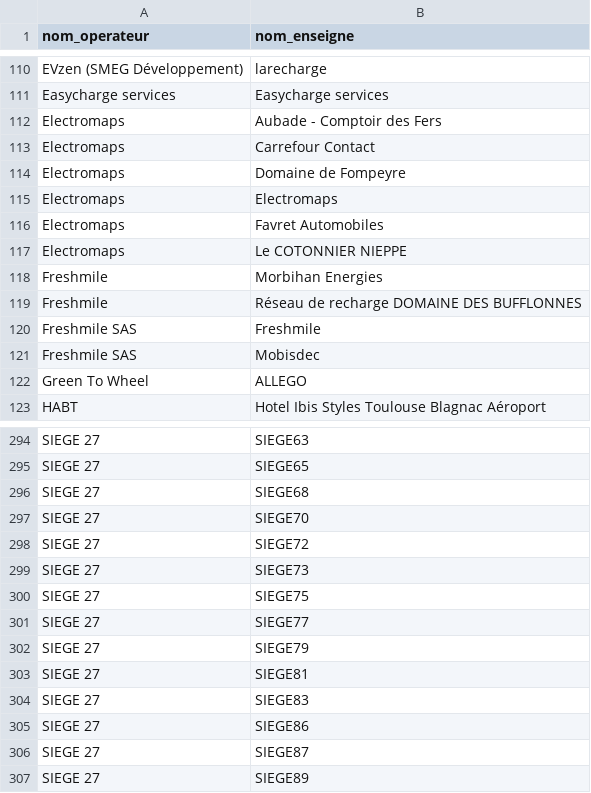
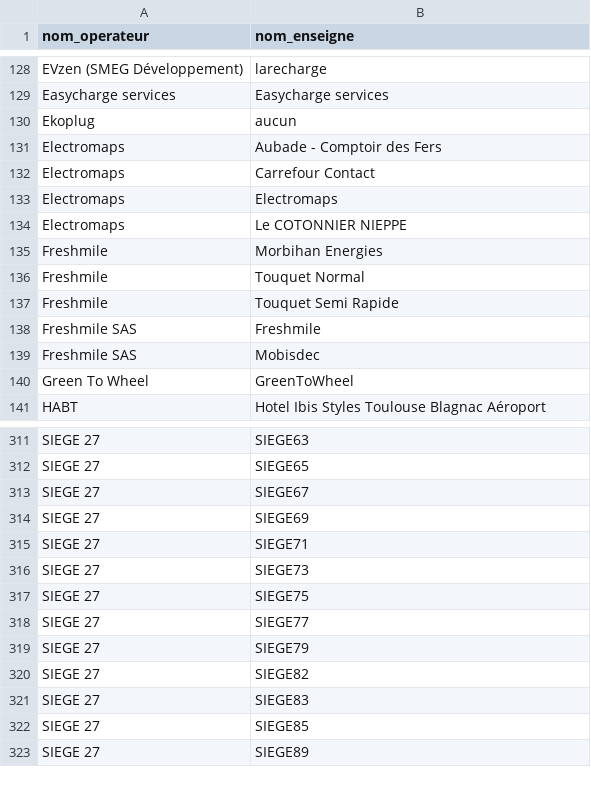
Before and after one commit to Jungle-Bus/ref-EU-EVSE, a CSV file: opendata_networks.csv, drawn as a sheet; only a part is shown, gaps mark what is left out; the diff covers the shown part only.

```diff
--- a/opendata_networks.csv
+++ b/opendata_networks.csv
@@ -111,13 +129,13 @@ EVzen (SMEG Développement),larecharge
 Easycharge services,Easycharge services
+Ekoplug,aucun
 Electromaps,Aubade - Comptoir des Fers
 Electromaps,Carrefour Contact
-Electromaps,Domaine de Fompeyre
 Electromaps,Electromaps
-Electromaps,Favret Automobiles
 Electromaps,Le COTONNIER NIEPPE
 Freshmile,Morbihan Energies
-Freshmile,Réseau de recharge DOMAINE DES BUFFLONNES
+Freshmile,Touquet Normal
+Freshmile,Touquet Semi Rapide
 Freshmile SAS,Freshmile
 Freshmile SAS,Mobisdec
-Green To Wheel,ALLEGO
+Green To Wheel,GreenToWheel
 HABT,Hotel Ibis Styles Toulouse Blagnac Aéroport
@@ -295,5 +312,5 @@ SIEGE 27,SIEGE63
 SIEGE 27,SIEGE65
-SIEGE 27,SIEGE68
-SIEGE 27,SIEGE70
-SIEGE 27,SIEGE72
+SIEGE 27,SIEGE67
+SIEGE 27,SIEGE69
+SIEGE 27,SIEGE71
 SIEGE 27,SIEGE73
@@ -302,6 +319,5 @@ SIEGE 27,SIEGE77
 SIEGE 27,SIEGE79
-SIEGE 27,SIEGE81
+SIEGE 27,SIEGE82
 SIEGE 27,SIEGE83
-SIEGE 27,SIEGE86
-SIEGE 27,SIEGE87
+SIEGE 27,SIEGE85
 SIEGE 27,SIEGE89
```
Also changed, not shown: 21 added rows, 4 removed rows and 12 edited cells elsewhere in this file, 1 other file.
